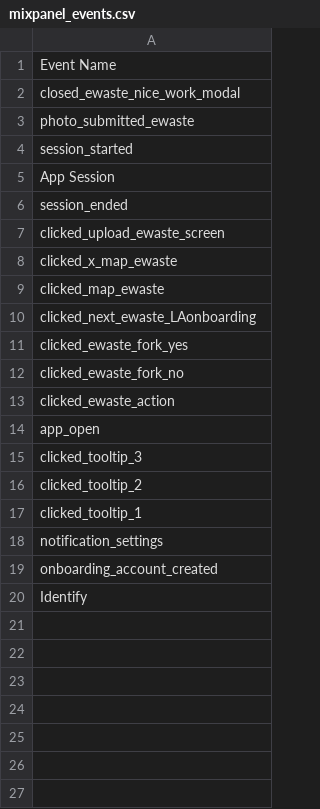
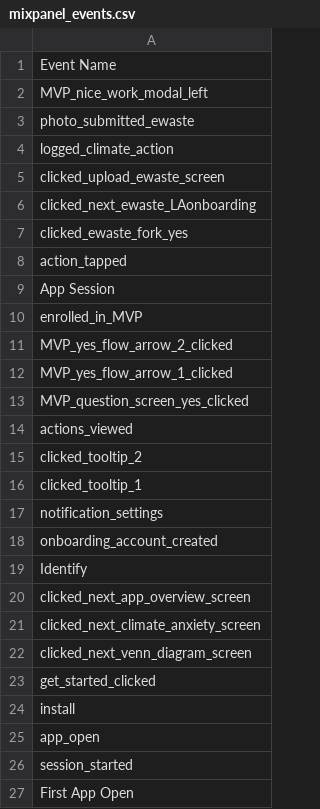
Before and after one commit to nasirsyasin/Dashboard_Earth_Automation-, a CSV file: Mixpanel_Results/mixpanel_events.csv, drawn as a sheet.

Commit message:
mixpanel test case mapped with zephyr

```diff
--- a/Mixpanel_Results/mixpanel_events.csv
+++ b/Mixpanel_Results/mixpanel_events.csv
@@ -1,16 +1,15 @@
 Event Name
-closed_ewaste_nice_work_modal
+MVP_nice_work_modal_left
 photo_submitted_ewaste
-session_started
-App Session
-session_ended
+logged_climate_action
 clicked_upload_ewaste_screen
-clicked_x_map_ewaste
-clicked_map_ewaste
 clicked_next_ewaste_LAonboarding
 clicked_ewaste_fork_yes
-clicked_ewaste_fork_no
-clicked_ewaste_action
-app_open
-clicked_tooltip_3
+action_tapped
+App Session
+enrolled_in_MVP
+MVP_yes_flow_arrow_2_clicked
+MVP_yes_flow_arrow_1_clicked
+MVP_question_screen_yes_clicked
+actions_viewed
 clicked_tooltip_2
@@ -20 +19,9 @@ onboarding_account_created
 Identify
+clicked_next_app_overview_screen
+clicked_next_climate_anxiety_screen
+clicked_next_venn_diagram_screen
+get_started_clicked
+install
+app_open
+session_started
+First App Open
```
Also changed, not shown: Mixpanel_Results/compost_events_results.csv, Mixpanel_Results/ewaste_events_results.csv, 12 other files.
